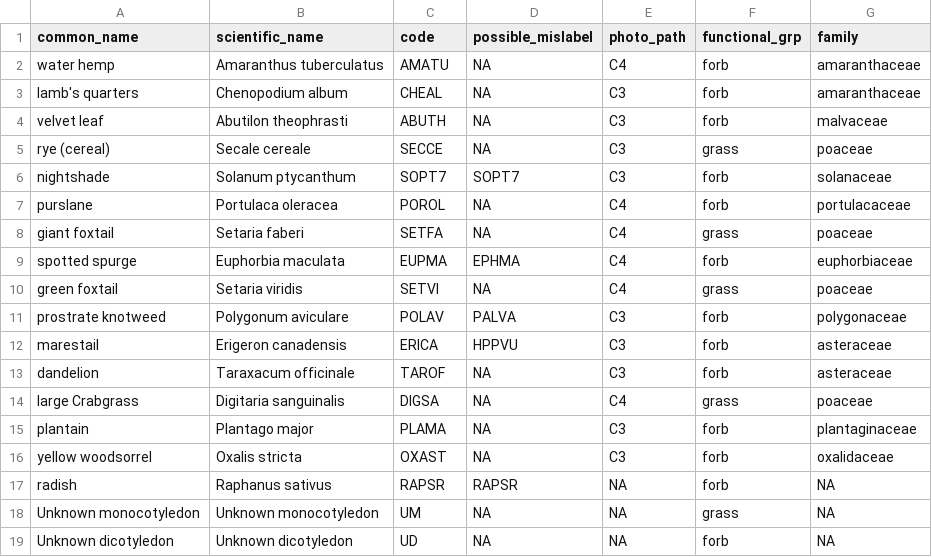
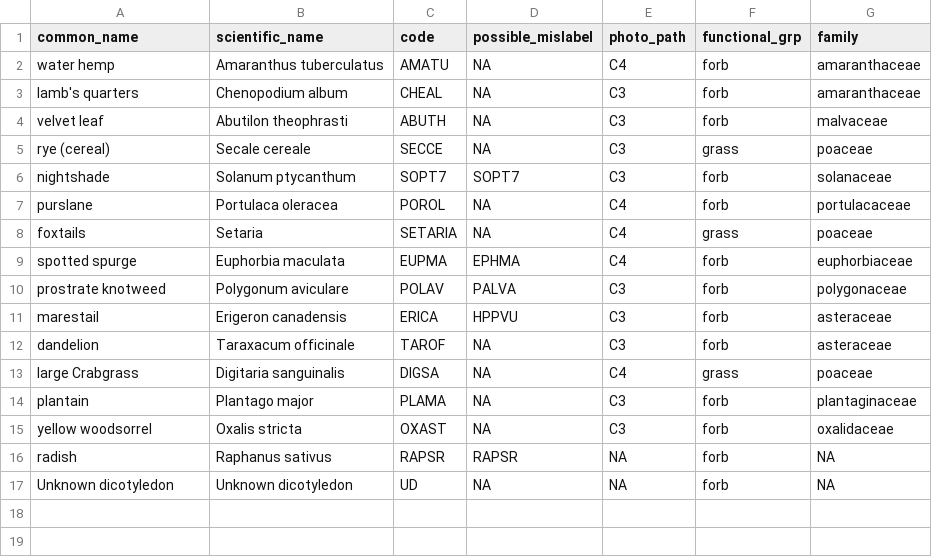
Before and after one commit to vanichols/PFIweeds2020, a CSV file: data-raw/pfi_weedsplist/pfi_weedsplist.csv, drawn as a sheet.

Commit message:
update weed list w grouped setarias

```diff
--- a/data-raw/pfi_weedsplist/pfi_weedsplist.csv
+++ b/data-raw/pfi_weedsplist/pfi_weedsplist.csv
@@ -7,5 +7,4 @@ nightshade,Solanum ptycanthum,SOPT7,SOPT7,C3,forb,solanaceae
 purslane,Portulaca oleracea,POROL,NA,C4,forb,portulacaceae
-giant foxtail,Setaria faberi,SETFA,NA,C4,grass,poaceae
+foxtails,Setaria,SETARIA,NA,C4,grass,poaceae
 spotted spurge,Euphorbia maculata,EUPMA,EPHMA,C4,forb,euphorbiaceae
-green foxtail,Setaria viridis,SETVI,NA,C4,grass,poaceae
 prostrate knotweed,Polygonum aviculare,POLAV,PALVA,C3,forb,polygonaceae
@@ -17,3 +16,2 @@ yellow woodsorrel,Oxalis stricta,OXAST,NA,C3,forb,oxalidaceae
 radish,Raphanus sativus,RAPSR,RAPSR,NA,forb,NA
-Unknown monocotyledon,Unknown monocotyledon,UM,NA,NA,grass,NA
 Unknown dicotyledon,Unknown dicotyledon,UD,NA,NA,forb,NA
```
Also changed, not shown: 2 other files.
